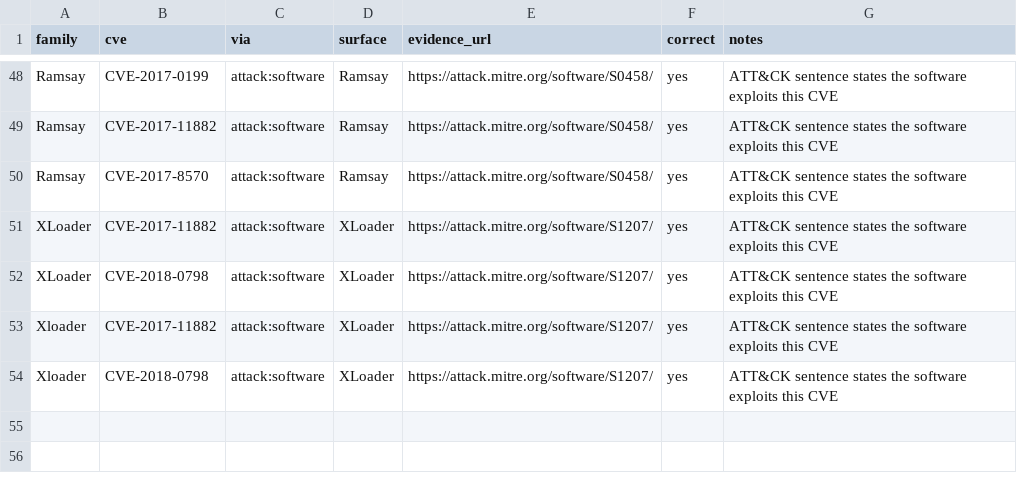
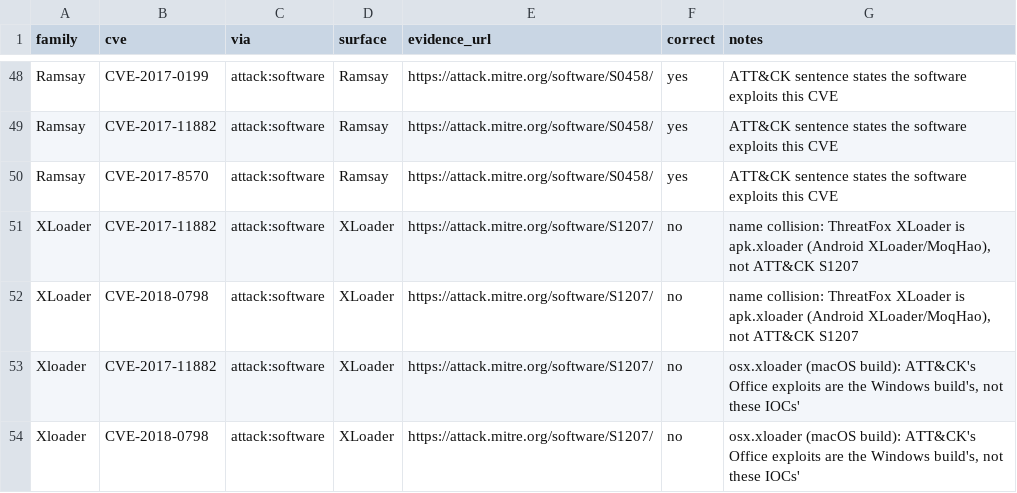
Before and after one commit to arinvandrapu/Cyber-Threat-Intelligence-System, a CSV file: data/reference/threat-links-2026-10-26.csv, drawn as a sheet; only a part is shown, gaps mark what is left out.

```diff
--- a/data/reference/threat-links-2026-10-26.csv
+++ b/data/reference/threat-links-2026-10-26.csv
@@ -50,5 +50,5 @@ Ramsay,CVE-2017-11882,attack:software,Ramsay,https://attack.mitre.org/software/S
 Ramsay,CVE-2017-8570,attack:software,Ramsay,https://attack.mitre.org/software/S0458/,yes,ATT&CK sentence states the software exploits this CVE
-XLoader,CVE-2017-11882,attack:software,XLoader,https://attack.mitre.org/software/S1207/,yes,ATT&CK sentence states the software exploits this CVE
-XLoader,CVE-2018-0798,attack:software,XLoader,https://attack.mitre.org/software/S1207/,yes,ATT&CK sentence states the software exploits this CVE
-Xloader,CVE-2017-11882,attack:software,XLoader,https://attack.mitre.org/software/S1207/,yes,ATT&CK sentence states the software exploits this CVE
-Xloader,CVE-2018-0798,attack:software,XLoader,https://attack.mitre.org/software/S1207/,yes,ATT&CK sentence states the software exploits this CVE
+XLoader,CVE-2017-11882,attack:software,XLoader,https://attack.mitre.org/software/S1207/,no,"name collision: ThreatFox XLoader is apk.xloader (Android XLoader/MoqHao), not ATT&CK S1207"
+XLoader,CVE-2018-0798,attack:software,XLoader,https://attack.mitre.org/software/S1207/,no,"name collision: ThreatFox XLoader is apk.xloader (Android XLoader/MoqHao), not ATT&CK S1207"
+Xloader,CVE-2017-11882,attack:software,XLoader,https://attack.mitre.org/software/S1207/,no,"osx.xloader (macOS build): ATT&CK's Office exploits are the Windows build's, not these IOCs'"
+Xloader,CVE-2018-0798,attack:software,XLoader,https://attack.mitre.org/software/S1207/,no,"osx.xloader (macOS build): ATT&CK's Office exploits are the Windows build's, not these IOCs'"
```
Also changed, not shown: data/reference/threat-categories-2026-10-26.csv, 9 other files.
